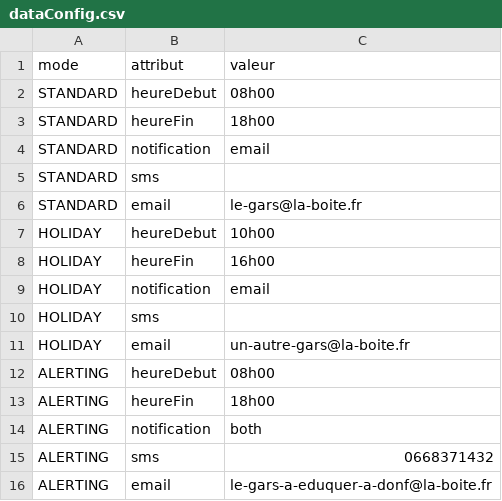
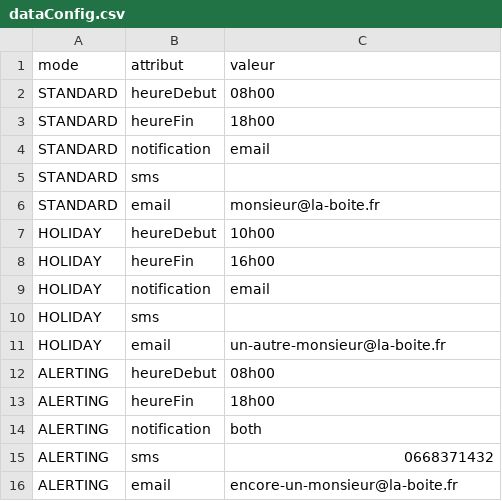
Before and after one commit to avienne/ElologU-GenDataBase, a CSV file: dataConfig.csv, drawn as a sheet.

Commit message:
chgmnt des adresses mail pre-config
changement des adresses e-mail des pré-configurations
pour la recette

```diff
--- a/dataConfig.csv
+++ b/dataConfig.csv
@@ -5,3 +5,3 @@ STANDARD;notification;email
 STANDARD;sms;
-STANDARD;email;le-gars@la-boite.fr
+STANDARD;email;monsieur@la-boite.fr
 HOLIDAY;heureDebut;10h00
@@ -10,3 +10,3 @@ HOLIDAY;notification;email
 HOLIDAY;sms;
-HOLIDAY;email;un-autre-gars@la-boite.fr
+HOLIDAY;email;un-autre-monsieur@la-boite.fr
 ALERTING;heureDebut;08h00
@@ -15,2 +15,2 @@ ALERTING;notification;both
 ALERTING;sms;0668371432
-ALERTING;email;le-gars-a-eduquer-a-donf@la-boite.fr
+ALERTING;email;encore-un-monsieur@la-boite.fr
```
Also changed, not shown: 1 other file.
